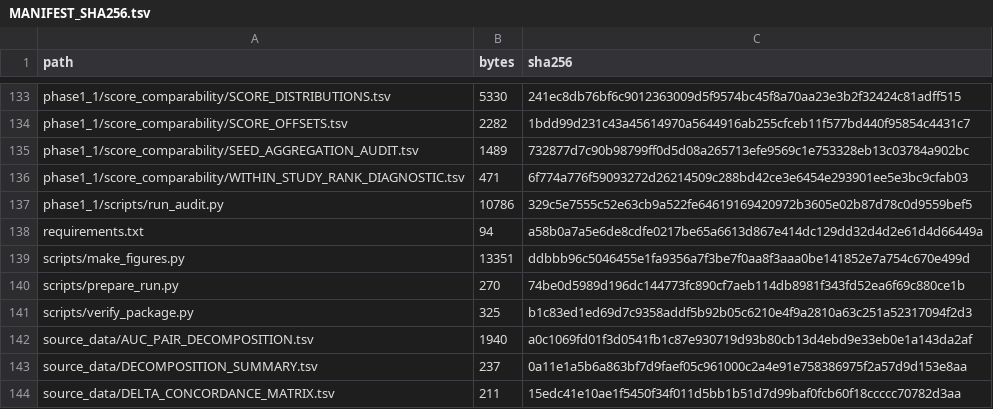
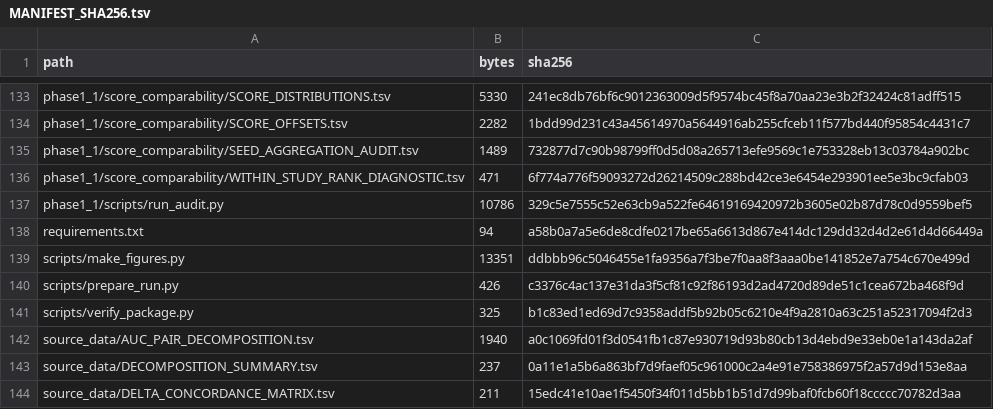
Before and after one commit to seefreewind/beyond-random-splitting, a TSV file: MANIFEST_SHA256.tsv, drawn as a sheet; only a part is shown, gaps mark what is left out.

```diff
--- a/MANIFEST_SHA256.tsv
+++ b/MANIFEST_SHA256.tsv
@@ -139,3 +139,3 @@ requirements.txt	94	a58b0a7a5e6de8cdfe0217be65a6613d867e414dc129dd32d4d2e61d4d66
 scripts/make_figures.py	13351	ddbbb96c5046455e1fa9356a7f3be7f0aa8f3aaa0be141852e7a754c670e499d
-scripts/prepare_run.py	270	74be0d5989d196dc144773fc890cf7aeb114db8981f343fd52ea6f69c880ce1b
+scripts/prepare_run.py	426	c3376c4ac137e31da3f5cf81c92f86193d2ad4720d89de51c1cea672ba468f9d
 scripts/verify_package.py	325	b1c83ed1ed69d7c9358addf5b92b05c6210e4f9a2810a63c251a52317094f2d3
```
Also changed, not shown: 1 other file.
